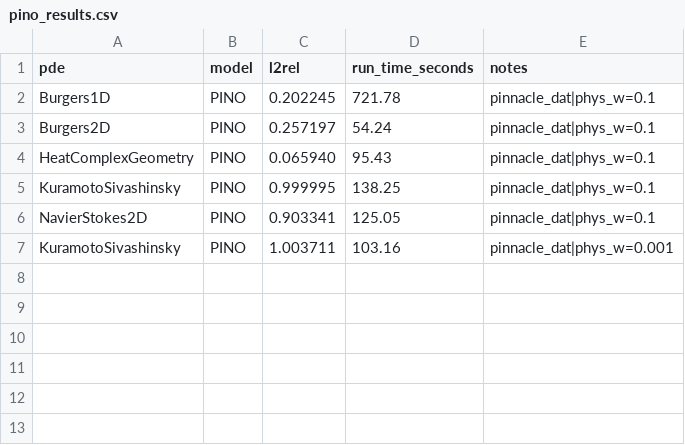
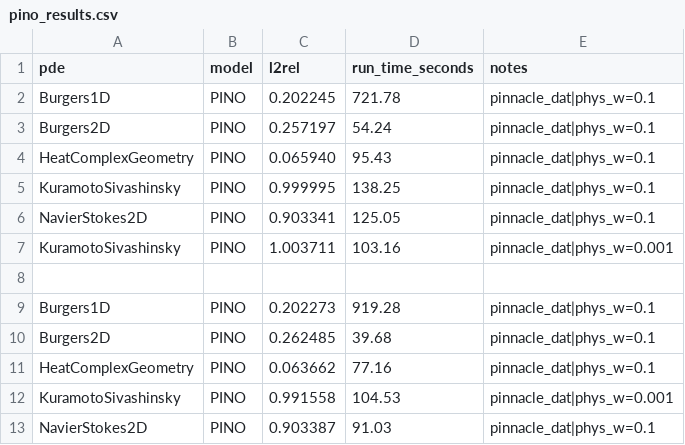
Before and after one commit to Jack-rguez/PINNacle, a CSV file: hpit_benchmark/results/pino_results.csv, drawn as a sheet; the diff names each change by its address in the sheet, - before the commit and + after, or states it on an @@ line.

```diff
--- a/hpit_benchmark/results/pino_results.csv
+++ b/hpit_benchmark/results/pino_results.csv
+row 8: (empty)
+row 9: Burgers1D | PINO | 0.202273 | 919.28 | pinnacle_dat|phys_w=0.1
+row 10: Burgers2D | PINO | 0.262485 | 39.68 | pinnacle_dat|phys_w=0.1
+row 11: HeatComplexGeometry | PINO | 0.063662 | 77.16 | pinnacle_dat|phys_w=0.1
+row 12: KuramotoSivashinsky | PINO | 0.991558 | 104.53 | pinnacle_dat|phys_w=0.001
+row 13: NavierStokes2D | PINO | 0.903387 | 91.03 | pinnacle_dat|phys_w=0.1
```
Also changed, not shown: hpit_benchmark/results/deeponet_results.csv, hpit_benchmark/results/fno_results.csv, 41 other files.
